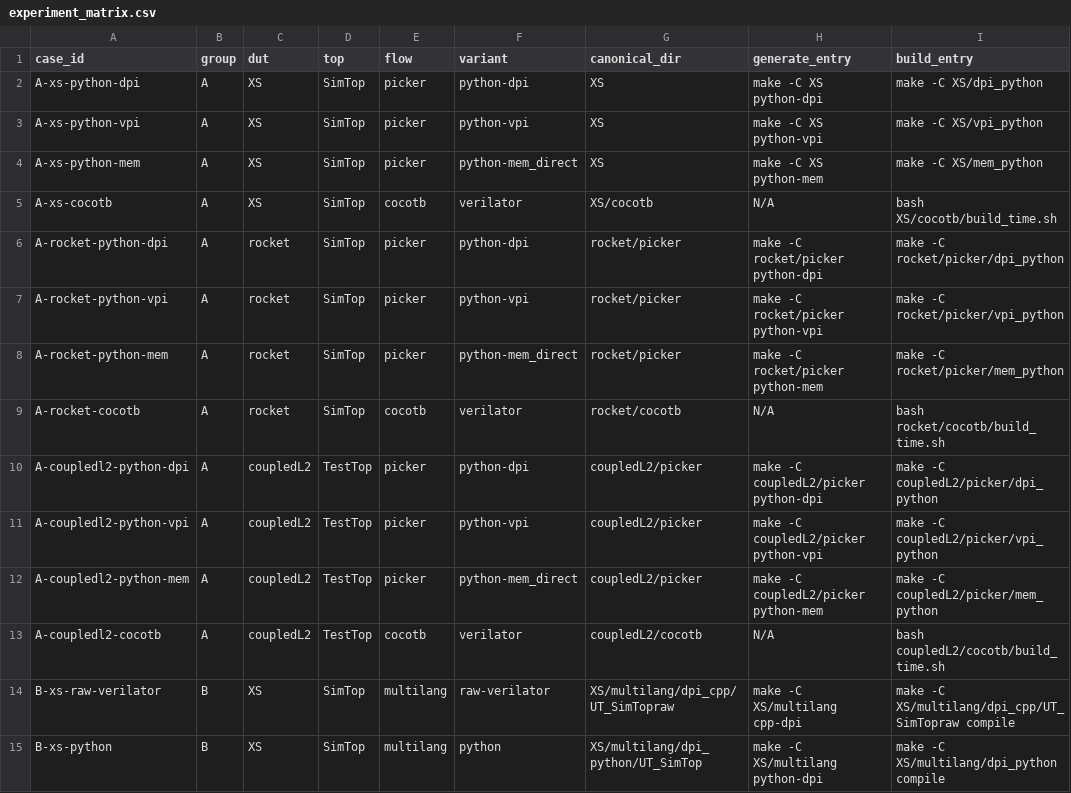
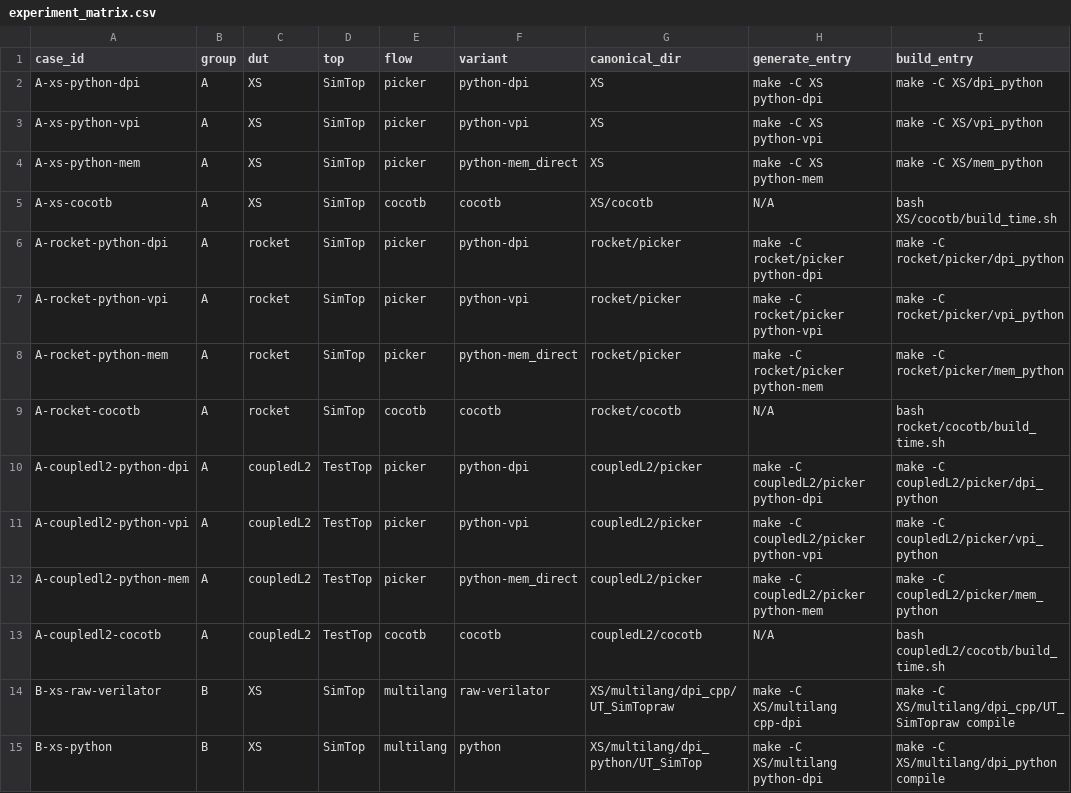
Before and after one commit to Makiras/UnityChipExp, a CSV file: scripts/experiment_matrix.csv, drawn as a sheet; only a part is shown; the diff names each change by its address in the sheet, - before the commit and + after, or states it on an @@ line.

Commit message:
docs: add one-click reproduction scripts and update documentation
- Add one-click shell scripts for Group A/B experiments (with and without XS).
- Add scripts/plot_metrics_cli.py for terminal-based performance charts.
- Update README.md and scripts/README.md with new quick start guides and manual instructions.
- Refine scripts/experiment_matrix.csv and documentation for metric field consistency.

```diff
--- a/scripts/experiment_matrix.csv
+++ b/scripts/experiment_matrix.csv
-F5 (variant): verilator
+F5 (variant): cocotb
-F9 (variant): verilator
+F9 (variant): cocotb
-F13 (variant): verilator
+F13 (variant): cocotb
```
Also changed, not shown: 7 other files.
